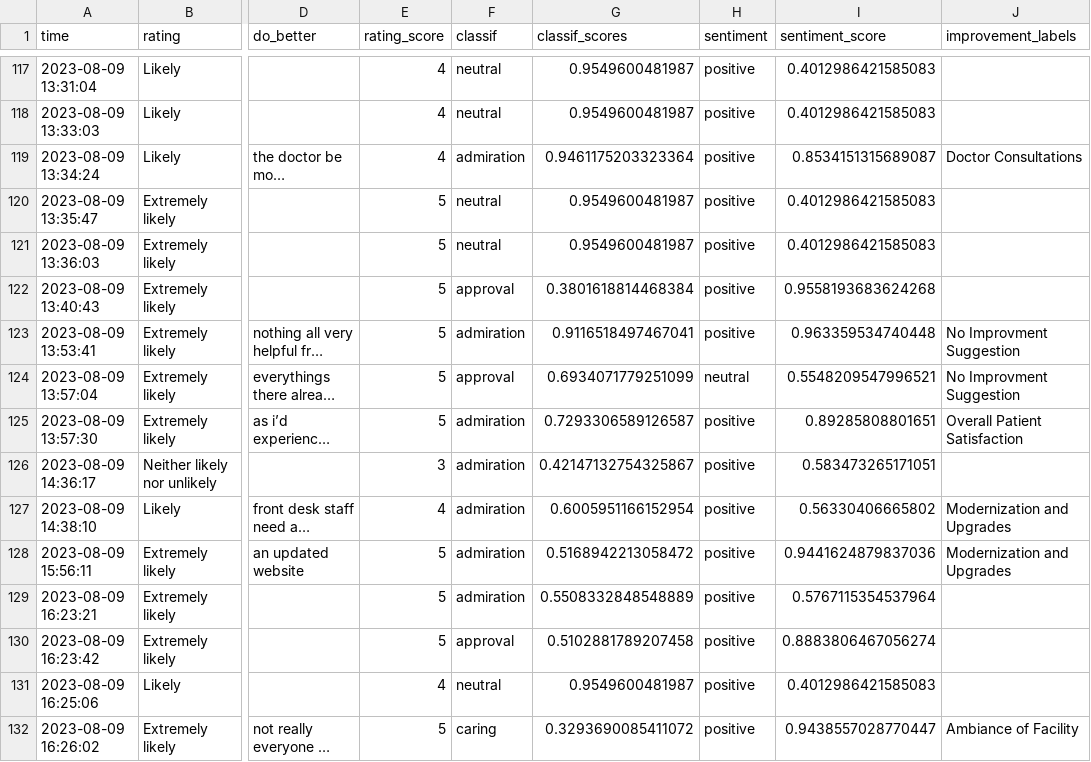
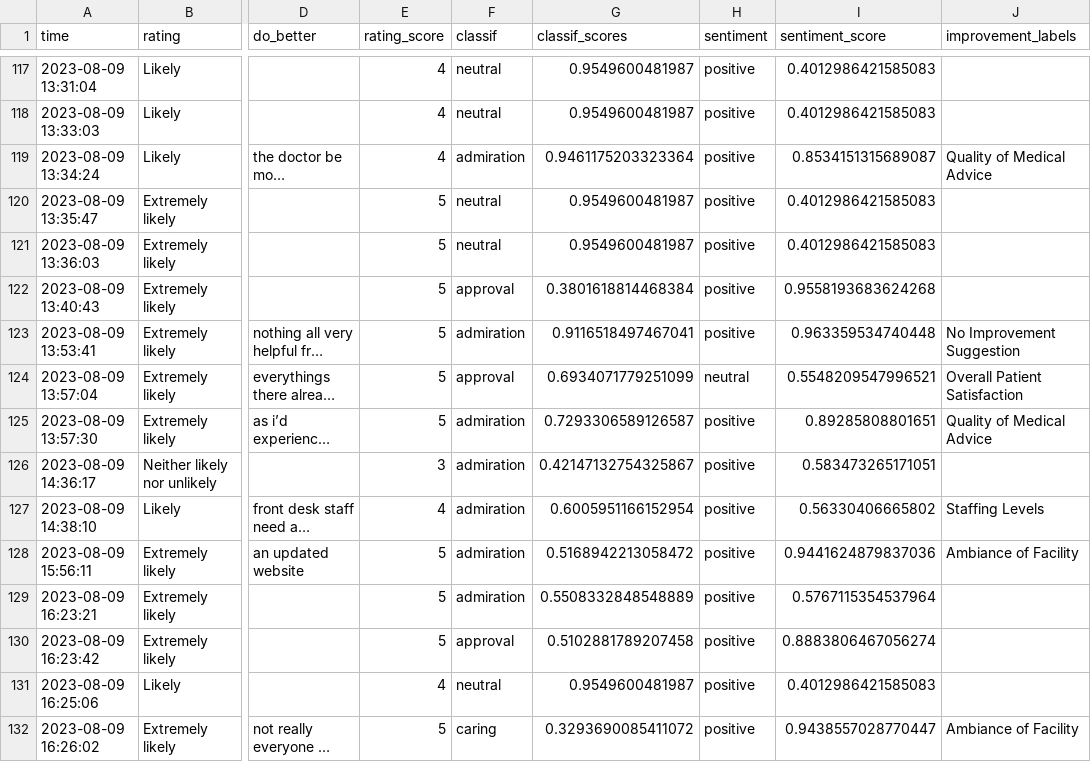
Before and after one commit to janduplessis883/friends-and-family-test-analysis, a CSV file: friendsfamilytest/data/data.csv, drawn as a sheet; only a part is shown, gaps mark what is left out; long unchanged cells end in …; the diff covers the shown part only; the diff names each change by its address in the sheet, - before the commit and + after, or states it on an @@ line.

```diff
--- a/friendsfamilytest/data/data.csv
+++ b/friendsfamilytest/data/data.csv
-J119 (improvement_labels): Doctor Consultations
+J119 (improvement_labels): Quality of Medical Advice
-J123 (improvement_labels): No Improvment Suggestion
+J123 (improvement_labels): No Improvement Suggestion
-J124 (improvement_labels): No Improvment Suggestion
+J124 (improvement_labels): Overall Patient Satisfaction
-J125 (improvement_labels): Overall Patient Satisfaction
+J125 (improvement_labels): Quality of Medical Advice
-J127 (improvement_labels): Modernization and Upgrades
+J127 (improvement_labels): Staffing Levels
-J128 (improvement_labels): Modernization and Upgrades
+J128 (improvement_labels): Ambiance of Facility
```
Also changed, not shown: 87 edited cells elsewhere in this file, 4 other files.
